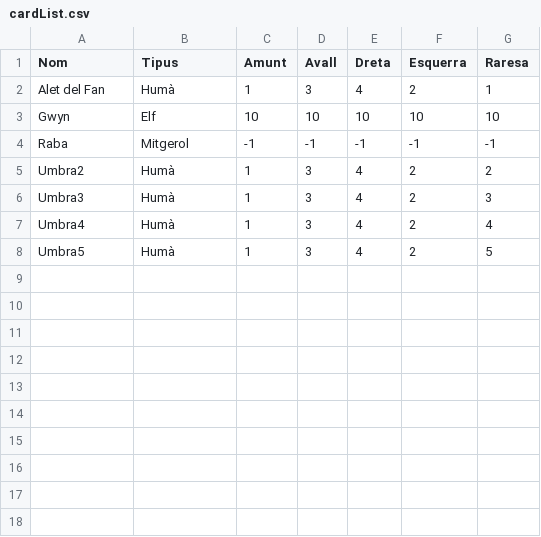
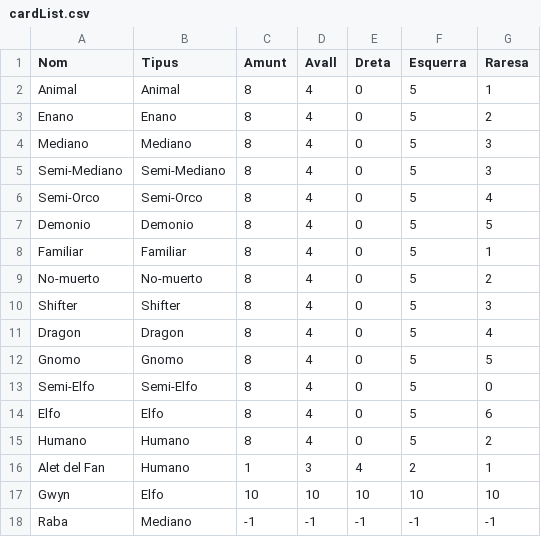
Before and after one commit to daniel-giralt-len/triple-triad-card-generator, a CSV file: src/data/cardList.csv, drawn as a sheet.

```diff
--- a/src/data/cardList.csv
+++ b/src/data/cardList.csv
@@ -1,8 +1,18 @@
 Nom,Tipus,Amunt,Avall,Dreta,Esquerra,Raresa
-Alet del Fan,Humà,1,3,4,2,1
-Gwyn,Elf,10,10,10,10,10
-Raba,Mitgerol,-1,-1,-1,-1,-1
-Umbra2,Humà,1,3,4,2,2
-Umbra3,Humà,1,3,4,2,3
-Umbra4,Humà,1,3,4,2,4
-Umbra5,Humà,1,3,4,2,5
+Animal,Animal,8,4,0,5,1
+Enano,Enano,8,4,0,5,2
+Mediano,Mediano,8,4,0,5,3
+Semi-Mediano,Semi-Mediano,8,4,0,5,3
+Semi-Orco,Semi-Orco,8,4,0,5,4
+Demonio,Demonio,8,4,0,5,5
+Familiar,Familiar,8,4,0,5,1
+No-muerto,No-muerto,8,4,0,5,2
+Shifter,Shifter,8,4,0,5,3
+Dragon,Dragon,8,4,0,5,4
+Gnomo,Gnomo,8,4,0,5,5
+Semi-Elfo,Semi-Elfo,8,4,0,5,0
+Elfo,Elfo,8,4,0,5,6
+Humano,Humano,8,4,0,5,2
+Alet del Fan,Humano,1,3,4,2,1
+Gwyn,Elfo,10,10,10,10,10
+Raba,Mediano,-1,-1,-1,-1,-1
```
Also changed, not shown: 18 other files.
